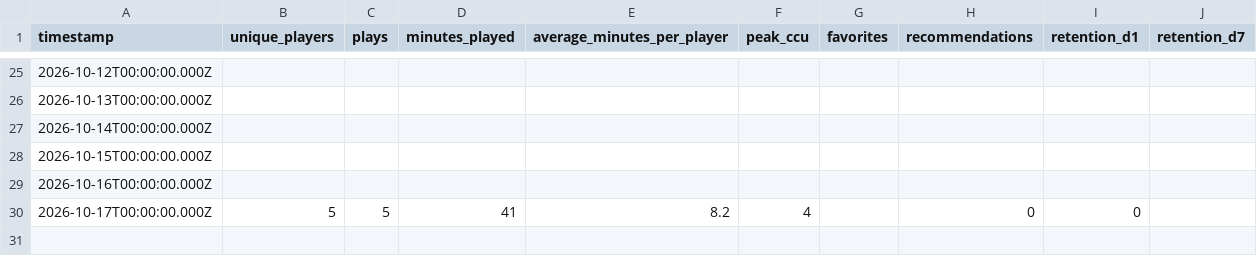
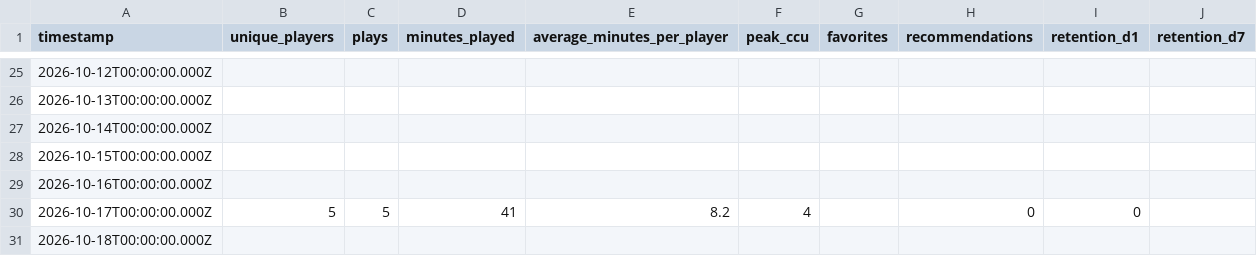
Before and after one commit to abafaboy/islandpulse, a CSV file: data/9752-7254-5801.csv, drawn as a sheet; only a part is shown, gaps mark what is left out.

```diff
--- a/data/9752-7254-5801.csv
+++ b/data/9752-7254-5801.csv
@@ -30 +30,2 @@ timestamp,unique_players,plays,minutes_played,average_minutes_per_player,peak_cc
 2026-10-17T00:00:00.000Z,5,5,41,8.2,4,,0,0,
+2026-10-18T00:00:00.000Z,,,,,,,,,
```
Also changed, not shown: data/0925-4822-4538.csv, 1 other file.
